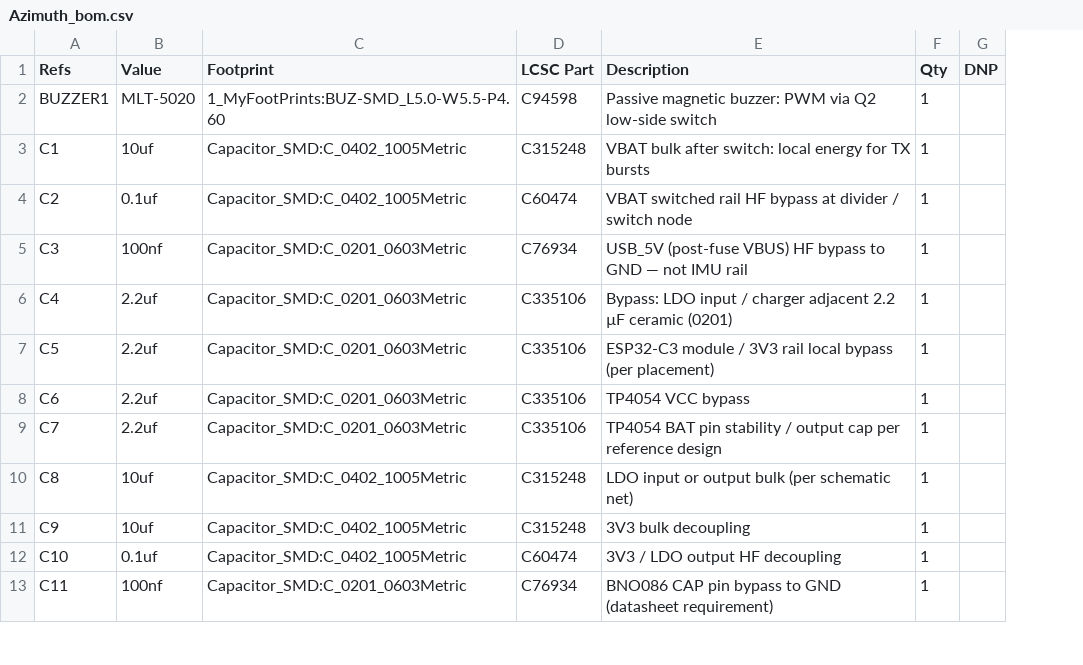
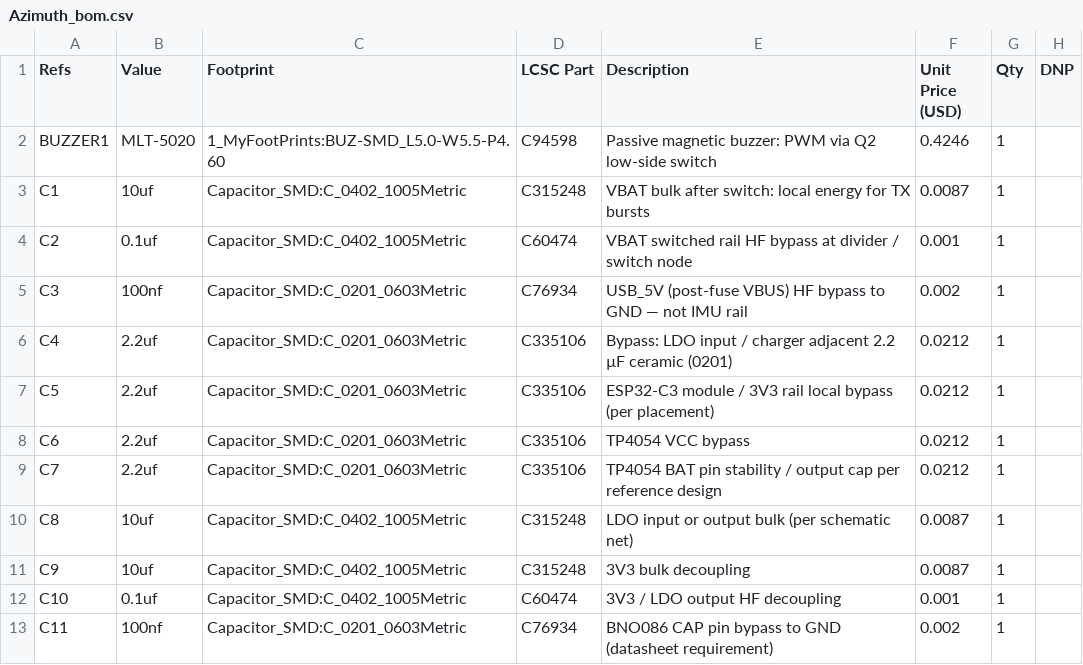
Before and after one commit to FugLong/Azimuth, a CSV file: kicad/Azimuth_Design/fab/Azimuth_bom.csv, drawn as a sheet; only a part is shown; the diff names each change by its address in the sheet, - before the commit and + after, or states it on an @@ line.

```diff
--- a/kicad/Azimuth_Design/fab/Azimuth_bom.csv
+++ b/kicad/Azimuth_Design/fab/Azimuth_bom.csv
+column F (Unit Price (USD)), rows 2-13: 0.4246 | 0.0087 | 0.001 | 0.002 | 0.0212 | 0.0212 | 0.0212 | 0.0212 | 0.0087 | 0.0087 | 0.001 | 0.002
```
Also changed, not shown: 10 other files.
